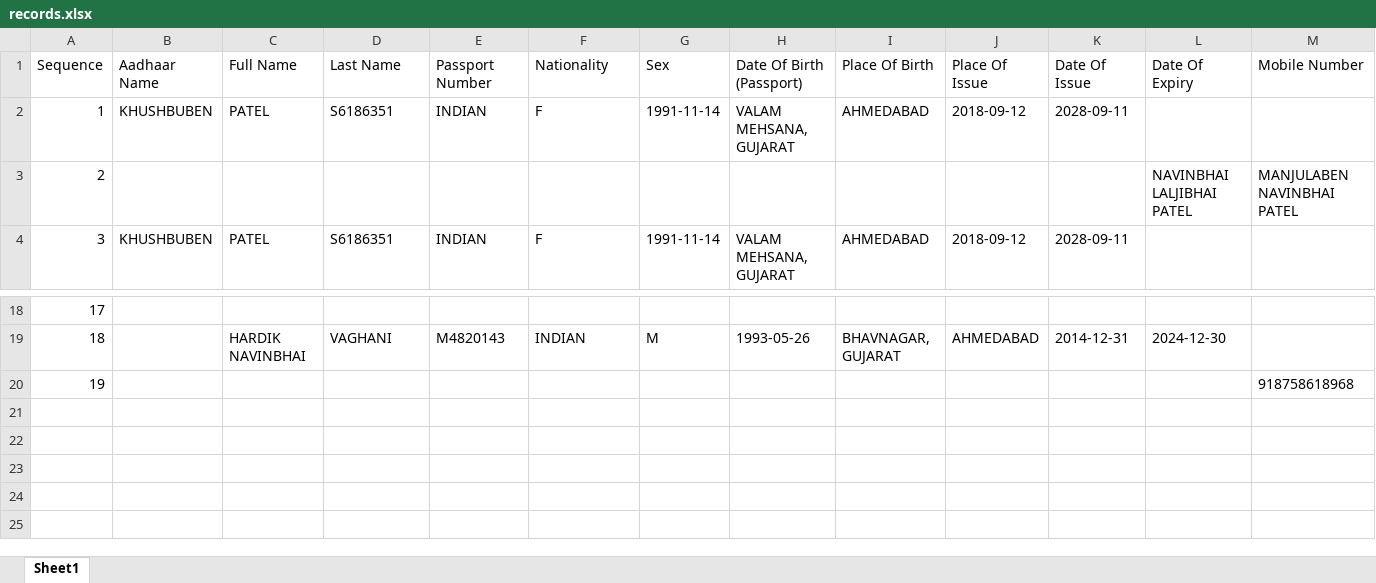
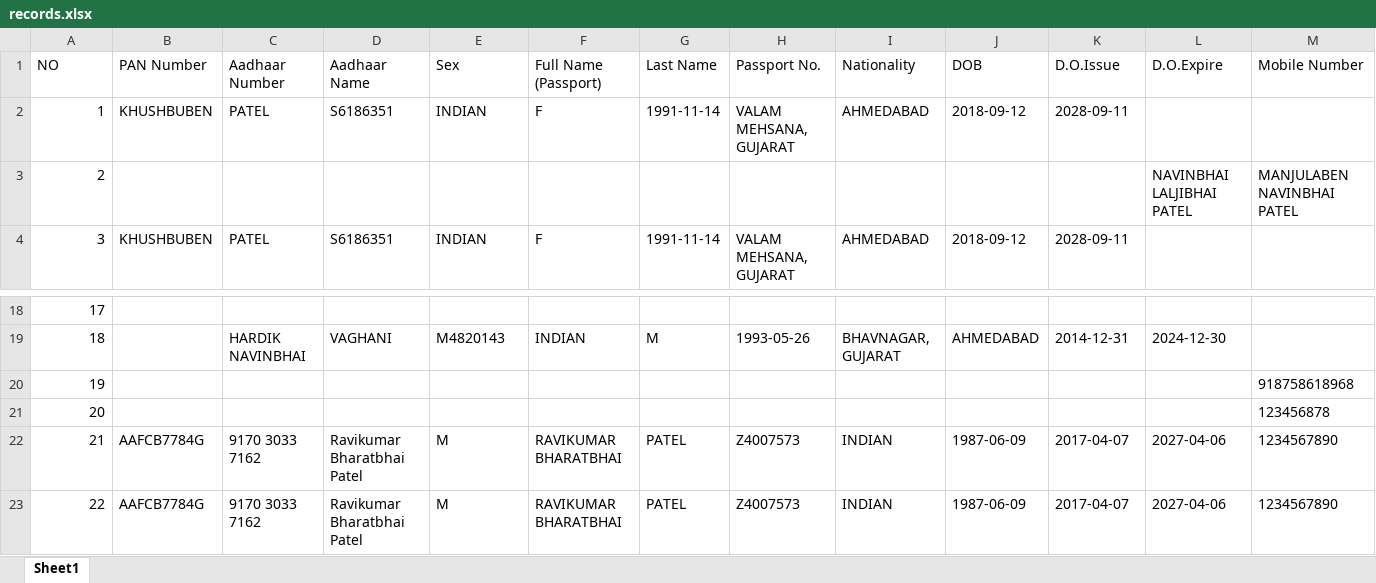
Before and after one commit to Tannu-Parmar/Bigsmileholidays, an Excel workbook: data/records.xlsx, sheet Sheet1, drawn as a sheet; only a part is shown, gaps mark what is left out; values as stored, in another font and other column widths than the file's, no borders; removed rows and columns are numbered as before the commit, all else as after; rows hold the shown columns only; the diff names each change by its address in the sheet, - before the commit and + after, or states it on an @@ line.

```diff
--- a/data/records.xlsx (sheet Sheet1)
+++ b/data/records.xlsx (sheet Sheet1)
-row 1: Sequence | Aadhaar Name | Full Name | Last Name | Passport Number | Nationality | Sex | Date Of Birth (Passport) | Place Of Birth | Place Of Issue | Date Of Issue | Date Of Expiry | Mobile Number
+row 1: NO | PAN Number | Aadhaar Number | Aadhaar Name | Sex | Full Name (Passport) | Last Name | Passport No. | Nationality | DOB | D.O.Issue | D.O.Expire | Mobile Number
+row 21: 20 |  |  |  |  |  |  |  |  |  |  |  | 123456878
+row 22: 21 | AAFCB7784G | 9170 3033 7162 | Ravikumar Bharatbhai Patel | M | RAVIKUMAR BHARATBHAI | PATEL | Z4007573 | INDIAN | 1987-06-09 | 2017-04-07 | 2027-04-06 | 1234567890
+row 23: 22 | AAFCB7784G | 9170 3033 7162 | Ravikumar Bharatbhai Patel | M | RAVIKUMAR BHARATBHAI | PATEL | Z4007573 | INDIAN | 1987-06-09 | 2017-04-07 | 2027-04-06 | 1234567890
```
Also changed, not shown: 5 other files.
